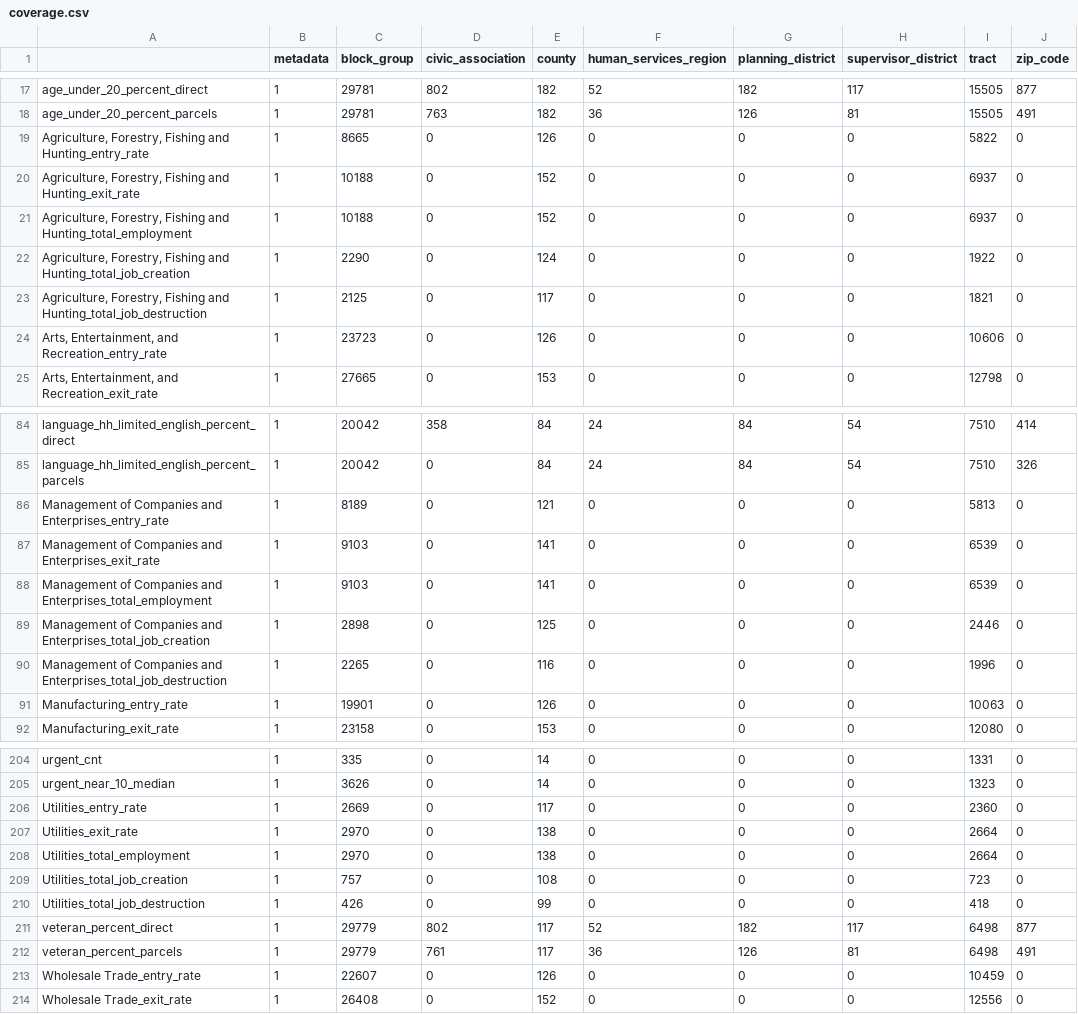
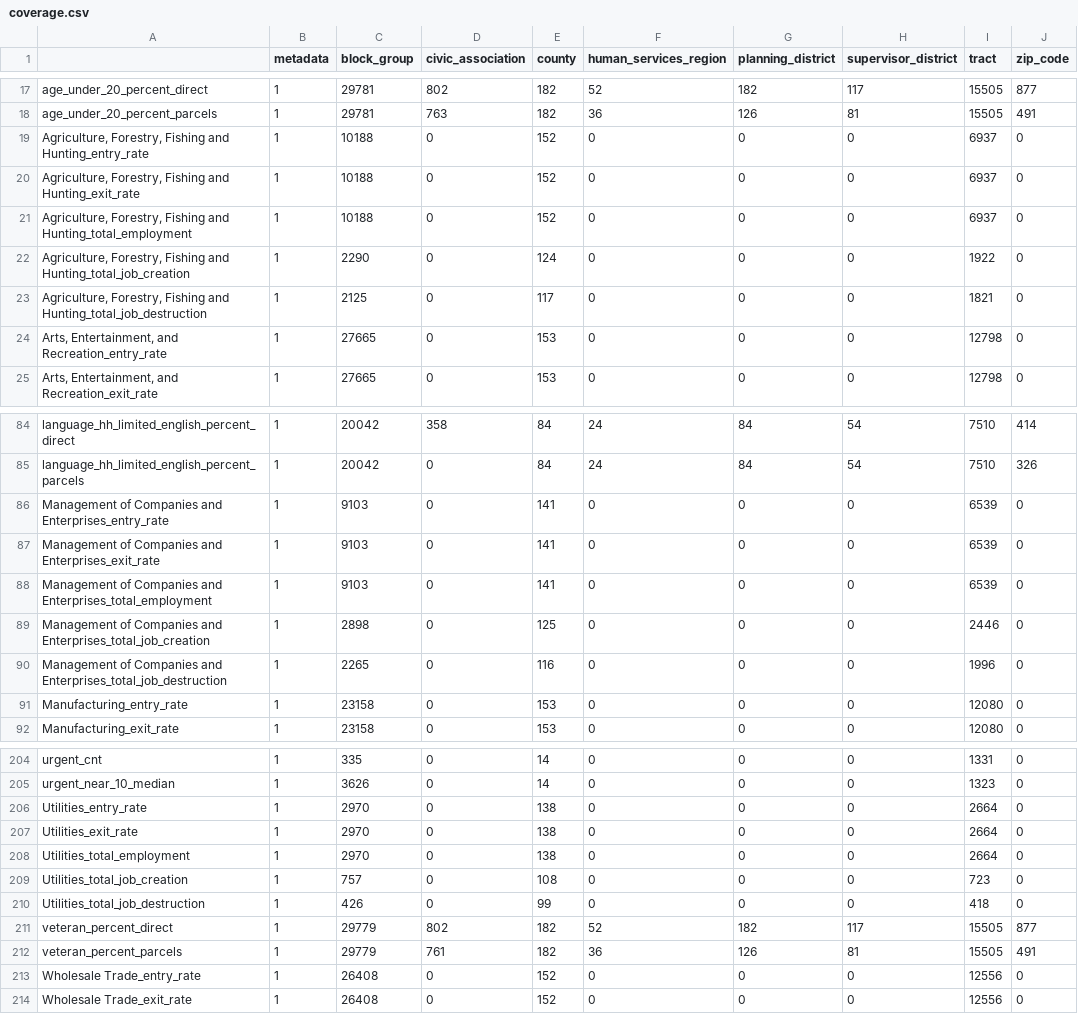
Before and after one commit to uva-bi-sdad/capital_region, a CSV file: docs/data/coverage.csv, drawn as a sheet; only a part is shown, gaps mark what is left out; the diff covers the shown part only.

Commit message:
updates business climate data

```diff
--- a/docs/data/coverage.csv
+++ b/docs/data/coverage.csv
@@ -18,3 +18,3 @@
 "age_under_20_percent_parcels",1,29781,763,182,36,126,81,15505,491
-"Agriculture, Forestry, Fishing and Hunting_entry_rate",1,8665,0,126,0,0,0,5822,0
+"Agriculture, Forestry, Fishing and Hunting_entry_rate",1,10188,0,152,0,0,0,6937,0
 "Agriculture, Forestry, Fishing and Hunting_exit_rate",1,10188,0,152,0,0,0,6937,0
@@ -23,3 +23,3 @@
 "Agriculture, Forestry, Fishing and Hunting_total_job_destruction",1,2125,0,117,0,0,0,1821,0
-"Arts, Entertainment, and Recreation_entry_rate",1,23723,0,126,0,0,0,10606,0
+"Arts, Entertainment, and Recreation_entry_rate",1,27665,0,153,0,0,0,12798,0
 "Arts, Entertainment, and Recreation_exit_rate",1,27665,0,153,0,0,0,12798,0
@@ -85,3 +85,3 @@
 "language_hh_limited_english_percent_parcels",1,20042,0,84,24,84,54,7510,326
-"Management of Companies and Enterprises_entry_rate",1,8189,0,121,0,0,0,5813,0
+"Management of Companies and Enterprises_entry_rate",1,9103,0,141,0,0,0,6539,0
 "Management of Companies and Enterprises_exit_rate",1,9103,0,141,0,0,0,6539,0
@@ -90,3 +90,3 @@
 "Management of Companies and Enterprises_total_job_destruction",1,2265,0,116,0,0,0,1996,0
-"Manufacturing_entry_rate",1,19901,0,126,0,0,0,10063,0
+"Manufacturing_entry_rate",1,23158,0,153,0,0,0,12080,0
 "Manufacturing_exit_rate",1,23158,0,153,0,0,0,12080,0
@@ -205,3 +205,3 @@
 "urgent_near_10_median",1,3626,0,14,0,0,0,1323,0
-"Utilities_entry_rate",1,2669,0,117,0,0,0,2360,0
+"Utilities_entry_rate",1,2970,0,138,0,0,0,2664,0
 "Utilities_exit_rate",1,2970,0,138,0,0,0,2664,0
@@ -210,5 +210,5 @@
 "Utilities_total_job_destruction",1,426,0,99,0,0,0,418,0
-"veteran_percent_direct",1,29779,802,117,52,182,117,6498,877
-"veteran_percent_parcels",1,29779,761,117,36,126,81,6498,491
-"Wholesale Trade_entry_rate",1,22607,0,126,0,0,0,10459,0
+"veteran_percent_direct",1,29779,802,182,52,182,117,15505,877
+"veteran_percent_parcels",1,29779,761,182,36,126,81,15505,491
+"Wholesale Trade_entry_rate",1,26408,0,152,0,0,0,12556,0
 "Wholesale Trade_exit_rate",1,26408,0,152,0,0,0,12556,0
```
Also changed, not shown: 45 edited cells elsewhere in this file, 13 other files.
